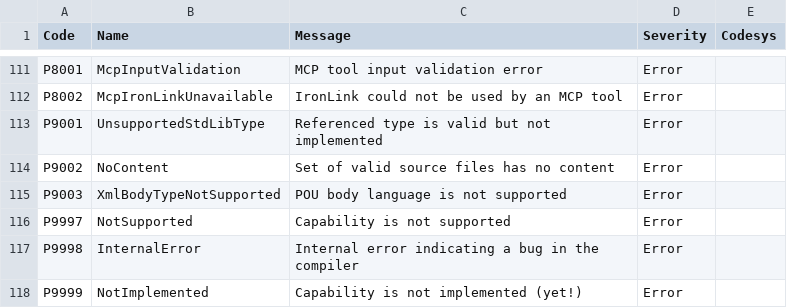
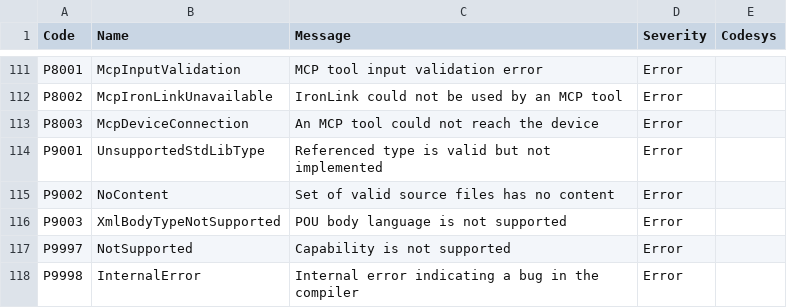
Before and after one commit to boogy777-lgtm/ironplc, a CSV file: compiler/problems/resources/problem-codes.csv, drawn as a sheet; only a part is shown, gaps mark what is left out; the shorter side is filled out with more unchanged rows.

```diff
--- a/compiler/problems/resources/problem-codes.csv
+++ b/compiler/problems/resources/problem-codes.csv
@@ -112,2 +112,3 @@ P8001,McpInputValidation,MCP tool input validation error,Error,
 P8002,McpIronLinkUnavailable,IronLink could not be used by an MCP tool,Error,
+P8003,McpDeviceConnection,An MCP tool could not reach the device,Error,
 P9001,UnsupportedStdLibType,Referenced type is valid but not implemented,Error,
```
Also changed, not shown: compiler/problems/resources/problem-texts.csv, 12 other files.
